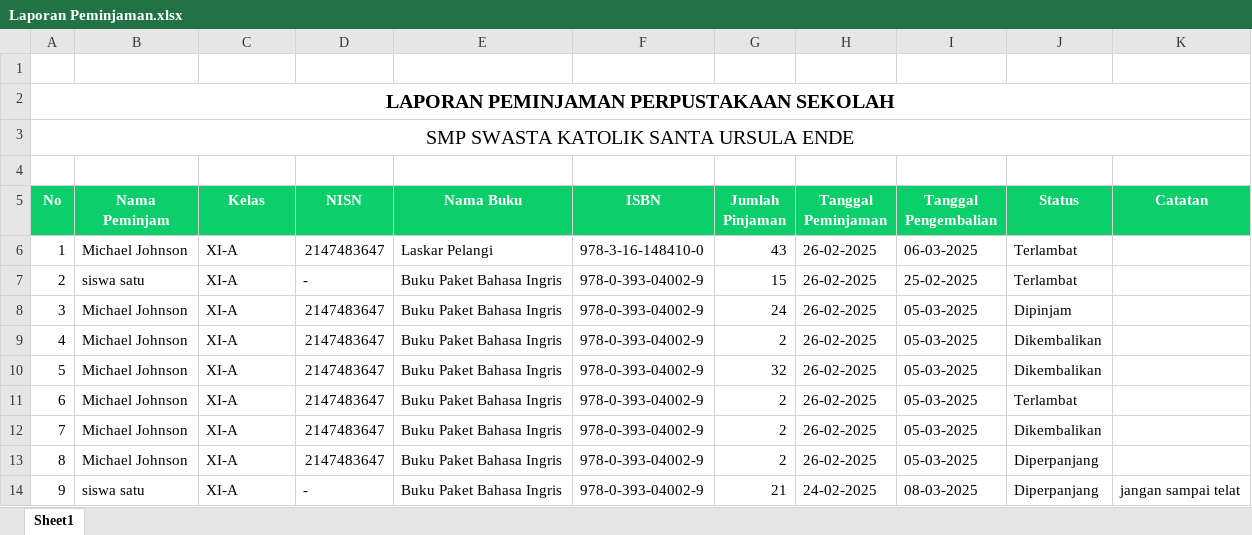
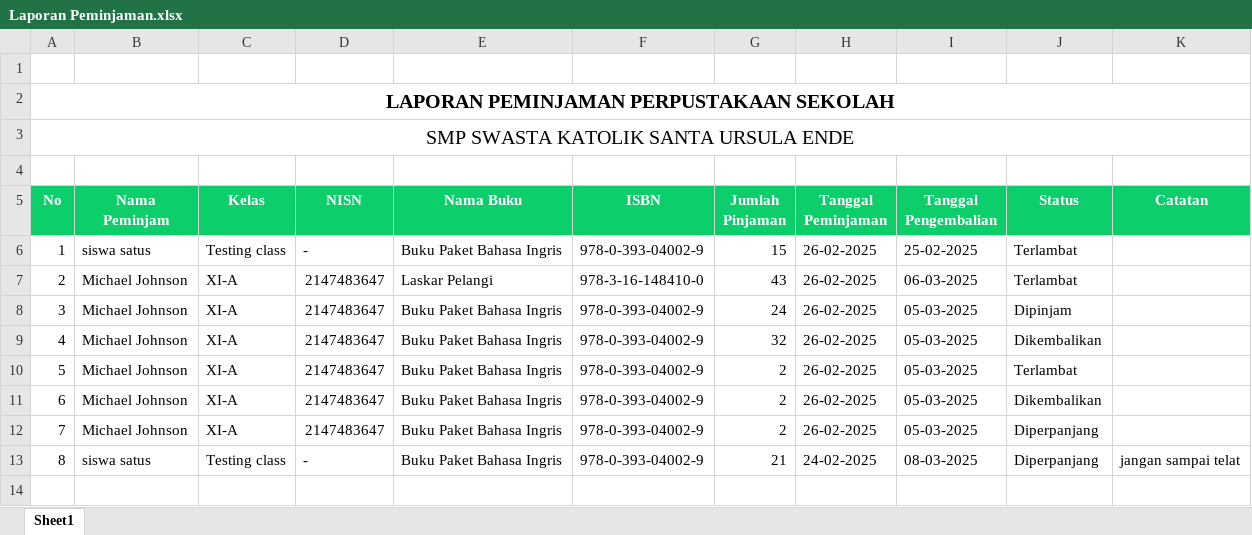
Before and after one commit to gabrieladvent/library, an Excel workbook: public/data/export/Laporan Peminjaman.xlsx, sheet Sheet1, drawn as a sheet; values as stored, in another font and other column widths than the file's, no borders; removed rows and columns are numbered as before the commit, all else as after; the diff names each change by its address in the sheet, - before the commit and + after, or states it on an @@ line.

```diff
--- a/public/data/export/Laporan Peminjaman.xlsx (sheet Sheet1)
+++ b/public/data/export/Laporan Peminjaman.xlsx (sheet Sheet1)
+row 6: 1 | siswa satus | Testing class | - | Buku Paket Bahasa Ingris | 978-0-393-04002-9 | 15 | 26-02-2025 | 25-02-2025 | Terlambat
@@ column A (No) renumbered from row 7 down @@
-row 7: 2 | siswa satu | XI-A | - | Buku Paket Bahasa Ingris | 978-0-393-04002-9 | 15 | 26-02-2025 | 25-02-2025 | Terlambat
-row 9: 4 | Michael Johnson | XI-A | 2147483647 | Buku Paket Bahasa Ingris | 978-0-393-04002-9 | 2 | 26-02-2025 | 05-03-2025 | Dikembalikan
-B13 (Nama Peminjam): siswa satu
+B13 (Nama Peminjam): siswa satus
-C13 (Kelas): XI-A
+C13 (Kelas): Testing class
```
Also changed, not shown: 2 other files.
